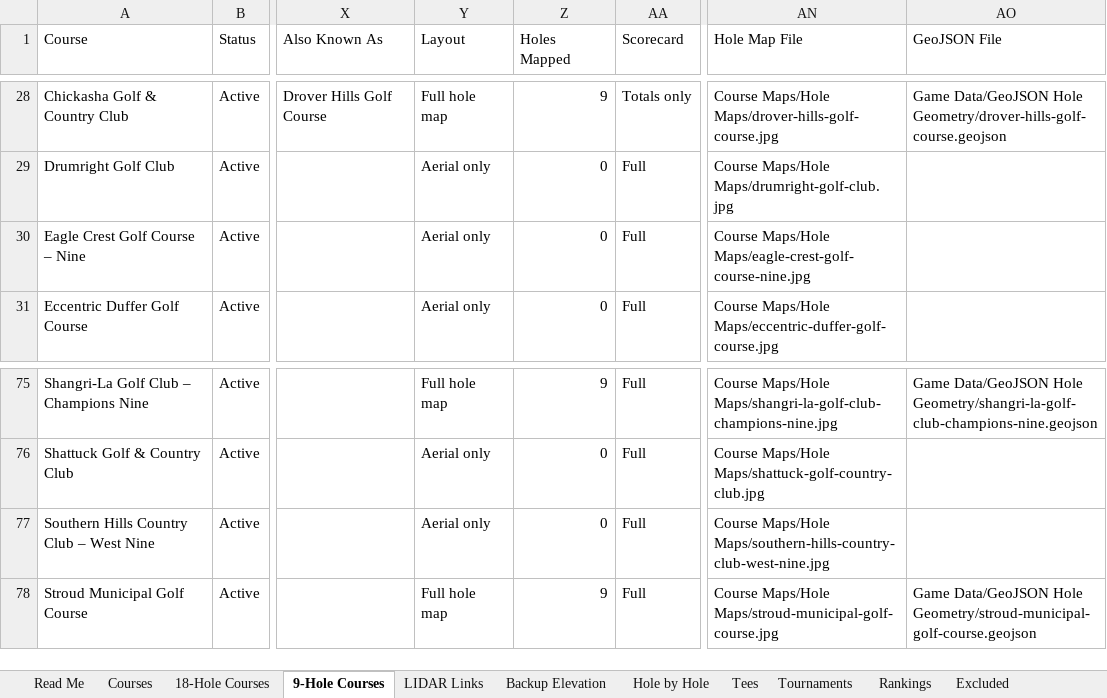
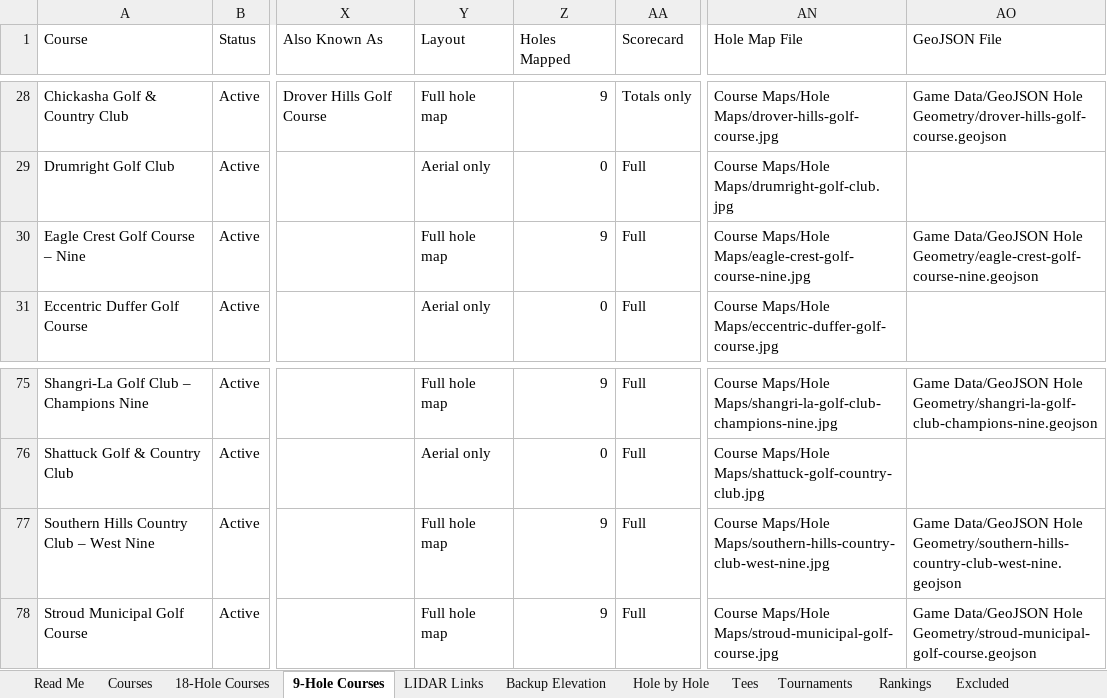
Before and after one commit to bamamba85/oklahoma-course-workshop, an Excel workbook: files/Oklahoma_Golf_Database.xlsx, sheet 9-Hole Courses, drawn as a sheet; only a part is shown, gaps mark what is left out; values as stored, in another font and other column widths than the file's, no borders; table styles not drawn; the diff names each change by its address in the sheet, - before the commit and + after, or states it on an @@ line.

```diff
--- a/files/Oklahoma_Golf_Database.xlsx (sheet 9-Hole Courses)
+++ b/files/Oklahoma_Golf_Database.xlsx (sheet 9-Hole Courses)
-Y30 (Layout): Aerial only
+Y30 (Layout): Full hole map
-Z30 (Holes Mapped): 0
+Z30 (Holes Mapped): 9
-AO30 (GeoJSON File): (empty)
+AO30 (GeoJSON File): Game Data/GeoJSON Hole Geometry/eagle-crest-golf-course-nine.geojson
-Y77 (Layout): Aerial only
+Y77 (Layout): Full hole map
-Z77 (Holes Mapped): 0
+Z77 (Holes Mapped): 9
-AO77 (GeoJSON File): (empty)
+AO77 (GeoJSON File): Game Data/GeoJSON Hole Geometry/southern-hills-country-club-west-nine.geojson
```
Also changed, not shown: sheet Courses, sheet 18-Hole Courses, 21 other files.
